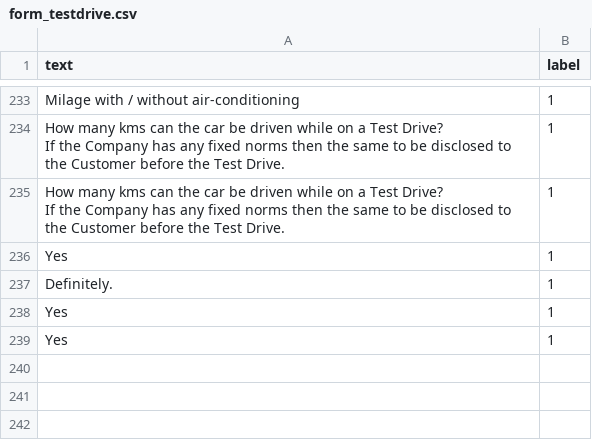
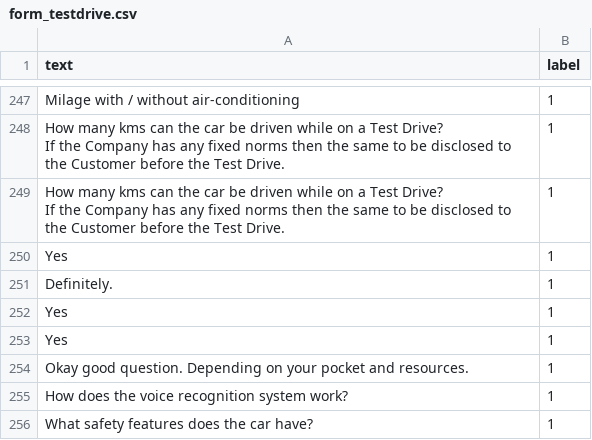
Before and after one commit to pratikpc/Symbiosis-AI-Hackathon, a CSV file: all_data/label_data/form_testdrive.csv (was form_testdrive.csv), drawn as a sheet; only a part is shown, gaps mark what is left out; the diff covers the shown part only.

```diff
--- a/form_testdrive.csv
+++ b/all_data/label_data/form_testdrive.csv
@@ -261 +275,4 @@ Yes,1
 Yes,1
+Okay good question. Depending on your pocket and resources. ,1
+How does the voice recognition system work?,1
+What safety features does the  car have? ,1
```
Also changed, not shown: 14 added rows elsewhere in this file, 33 other files.
